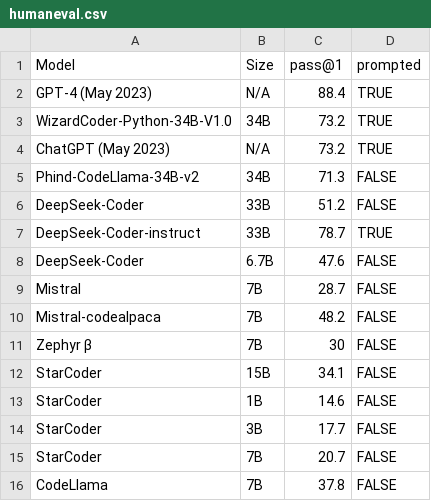
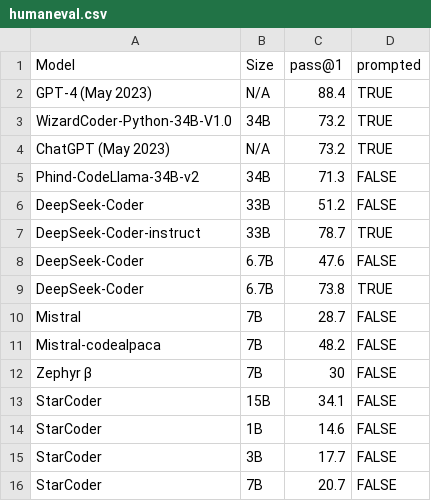
Before and after one commit to evalplus/evalplus.github.io, a CSV file: humaneval.csv, drawn as a sheet; only a part is shown; the shorter side is filled out with more unchanged rows.

Commit message:
update instructed deepseek coder

```diff
--- a/humaneval.csv
+++ b/humaneval.csv
@@ -8,2 +8,3 @@ DeepSeek-Coder-instruct,33B,78.7,TRUE
 DeepSeek-Coder,6.7B,47.6,FALSE
+DeepSeek-Coder,6.7B,73.8,TRUE
 Mistral,7B,28.7,FALSE
```
Also changed, not shown: humanevalplus.csv.
